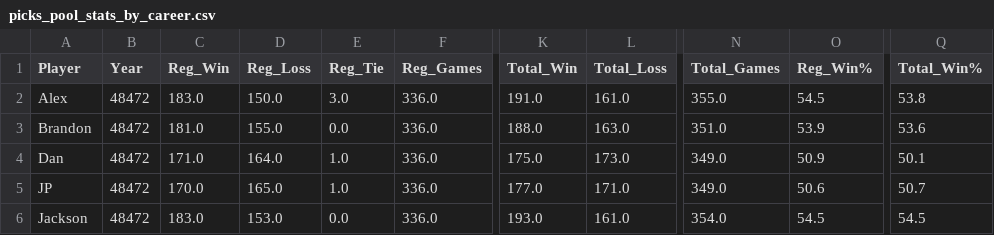
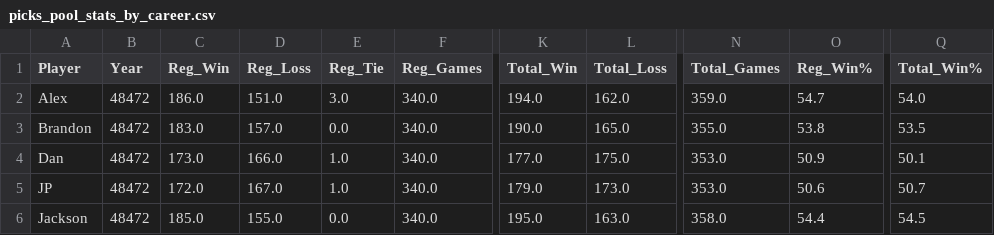
Before and after one commit to jp-wright/picks_pool_streamlit, a CSV file: data/output/picks_pool_stats_by_career.csv, drawn as a sheet; only a part is shown, gaps mark what is left out; the diff covers the shown part only; the diff names each change by its address in the sheet, - before the commit and + after, or states it on an @@ line.

```diff
--- a/data/output/picks_pool_stats_by_career.csv
+++ b/data/output/picks_pool_stats_by_career.csv
-C2 (Reg_Win): 183.0
+C2 (Reg_Win): 186.0
-D2 (Reg_Loss): 150.0
+D2 (Reg_Loss): 151.0
-F2:F6 (Reg_Games): 336.0
+F2:F6 (Reg_Games): 340.0
-K2 (Total_Win): 191.0
+K2 (Total_Win): 194.0
-L2 (Total_Loss): 161.0
+L2 (Total_Loss): 162.0
-N2 (Total_Games): 355.0
+N2 (Total_Games): 359.0
-O2 (Reg_Win%): 54.5
+O2 (Reg_Win%): 54.7
-Q2 (Total_Win%): 53.8
+Q2 (Total_Win%): 54.0
-C3 (Reg_Win): 181.0
+C3 (Reg_Win): 183.0
-D3 (Reg_Loss): 155.0
+D3 (Reg_Loss): 157.0
-K3 (Total_Win): 188.0
+K3 (Total_Win): 190.0
-L3 (Total_Loss): 163.0
+L3 (Total_Loss): 165.0
-N3 (Total_Games): 351.0
+N3 (Total_Games): 355.0
-O3 (Reg_Win%): 53.9
+O3 (Reg_Win%): 53.8
-Q3 (Total_Win%): 53.6
+Q3 (Total_Win%): 53.5
-C4 (Reg_Win): 171.0
+C4 (Reg_Win): 173.0
-D4 (Reg_Loss): 164.0
+D4 (Reg_Loss): 166.0
-K4 (Total_Win): 175.0
+K4 (Total_Win): 177.0
-L4 (Total_Loss): 173.0
+L4 (Total_Loss): 175.0
-N4:N5 (Total_Games): 349.0
+N4:N5 (Total_Games): 353.0
-C5 (Reg_Win): 170.0
+C5 (Reg_Win): 172.0
-D5 (Reg_Loss): 165.0
+D5 (Reg_Loss): 167.0
-K5 (Total_Win): 177.0
+K5 (Total_Win): 179.0
-L5 (Total_Loss): 171.0
+L5 (Total_Loss): 173.0
-C6 (Reg_Win): 183.0
+C6 (Reg_Win): 185.0
-D6 (Reg_Loss): 153.0
+D6 (Reg_Loss): 155.0
-K6 (Total_Win): 193.0
+K6 (Total_Win): 195.0
-L6 (Total_Loss): 161.0
+L6 (Total_Loss): 163.0
-N6 (Total_Games): 354.0
+N6 (Total_Games): 358.0
-O6 (Reg_Win%): 54.5
+O6 (Reg_Win%): 54.4
```
Also changed, not shown: 22 edited cells elsewhere in this file, data/output/nfl_picks_pool_player_standings_history.csv, data/output/picks_pool_stats_by_round.csv, 2 other files.
